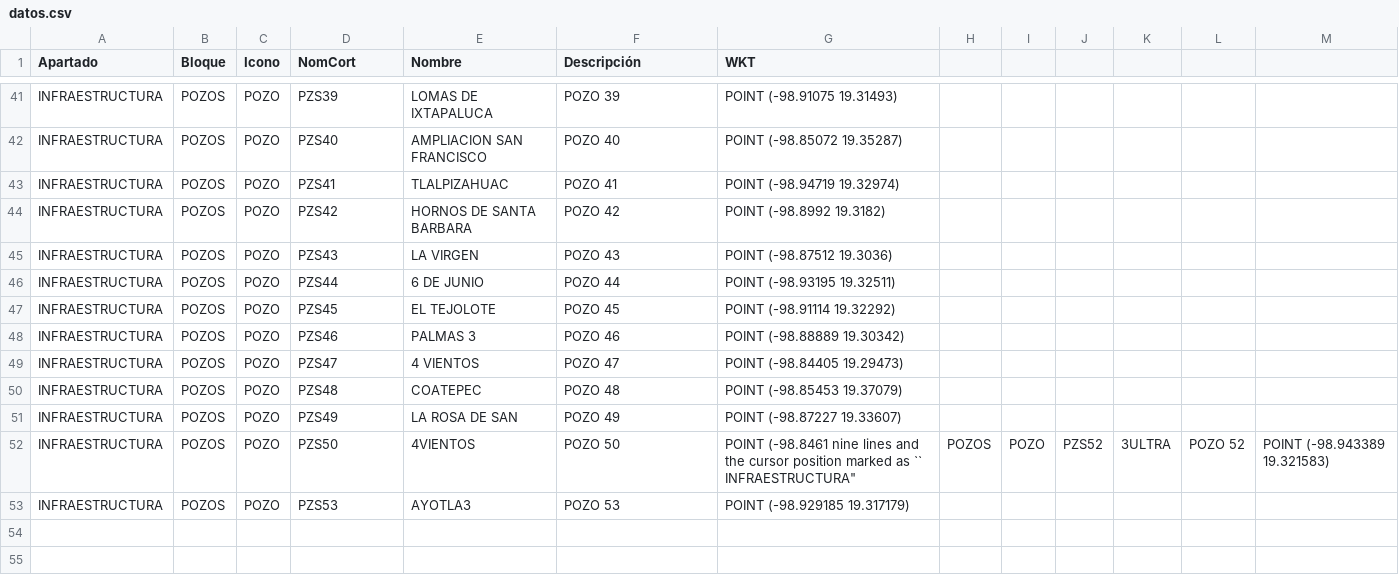
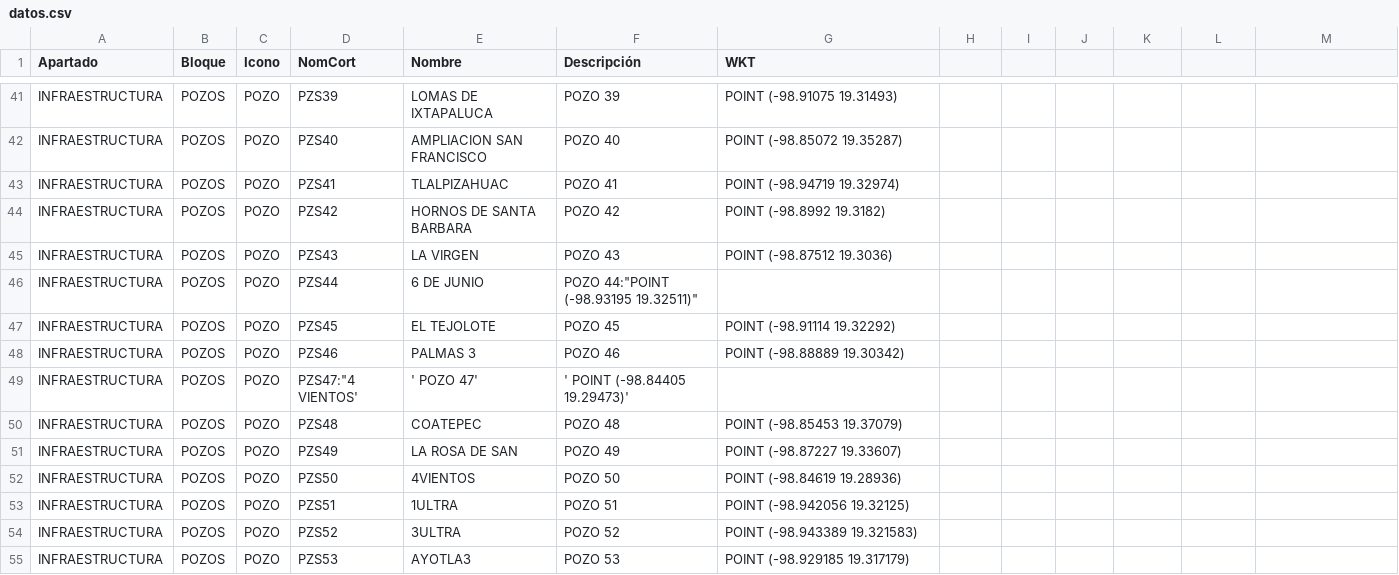
Before and after one commit to InnoTEC-OPDAPASIxtapaluca/pozos_Juridico, a CSV file: datos.csv, drawn as a sheet; only a part is shown, gaps mark what is left out.

Commit message:
Fix formatting issues in datos.csv
Corrected formatting issues in the CSV file, including fixing delimiters and ensuring proper structure.

```diff
--- a/datos.csv
+++ b/datos.csv
@@ -45,10 +45,11 @@ Apartado,Bloque,Icono,NomCort,Nombre,Descripción,WKT
 "INFRAESTRUCTURA","POZOS","POZO","PZS43","LA VIRGEN","POZO 43","POINT (-98.87512 19.3036)"
-"INFRAESTRUCTURA","POZOS","POZO","PZS44","6 DE JUNIO","POZO 44","POINT (-98.93195 19.32511)"
+"INFRAESTRUCTURA","POZOS","POZO","PZS44","6 DE JUNIO","POZO 44":"POINT (-98.93195 19.32511)"
 "INFRAESTRUCTURA","POZOS","POZO","PZS45","EL TEJOLOTE","POZO 45","POINT (-98.91114 19.32292)"
 "INFRAESTRUCTURA","POZOS","POZO","PZS46","PALMAS 3","POZO 46","POINT (-98.88889 19.30342)"
-"INFRAESTRUCTURA","POZOS","POZO","PZS47","4 VIENTOS","POZO 47","POINT (-98.84405 19.29473)"
+"INFRAESTRUCTURA","POZOS","POZO","PZS47":"4 VIENTOS',' POZO 47',' POINT (-98.84405 19.29473)'
 "INFRAESTRUCTURA","POZOS","POZO","PZS48","COATEPEC","POZO 48","POINT (-98.85453 19.37079)"
 "INFRAESTRUCTURA","POZOS","POZO","PZS49","LA ROSA DE SAN","POZO 49","POINT (-98.87227 19.33607)"
-"INFRAESTRUCTURA","POZOS","POZO","PZS50","4VIENTOS","POZO 50","POINT (-98.8461 nine lines and the cursor position marked as ``
-"INFRAESTRUCTURA","POZOS","POZO","PZS52","3ULTRA","POZO 52","POINT (-98.943389 19.321583)"
+"INFRAESTRUCTURA","POZOS","POZO","PZS50","4VIENTOS","POZO 50","POINT (-98.84619 19.28936)"
+"INFRAESTRUCTURA","POZOS","POZO","PZS51","1ULTRA","POZO 51","POINT (-98.942056 19.32125)"
+"INFRAESTRUCTURA","POZOS","POZO","PZS52","3ULTRA","POZO 52","POINT (-98.943389 19.321583)"
 "INFRAESTRUCTURA","POZOS","POZO","PZS53","AYOTLA3","POZO 53","POINT (-98.929185 19.317179)"
```
